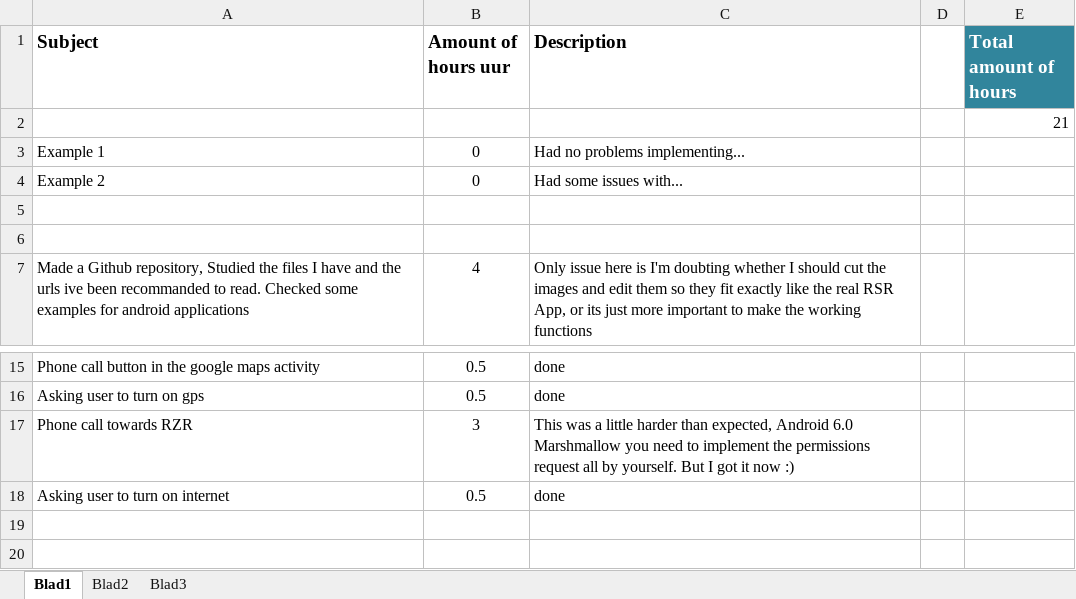
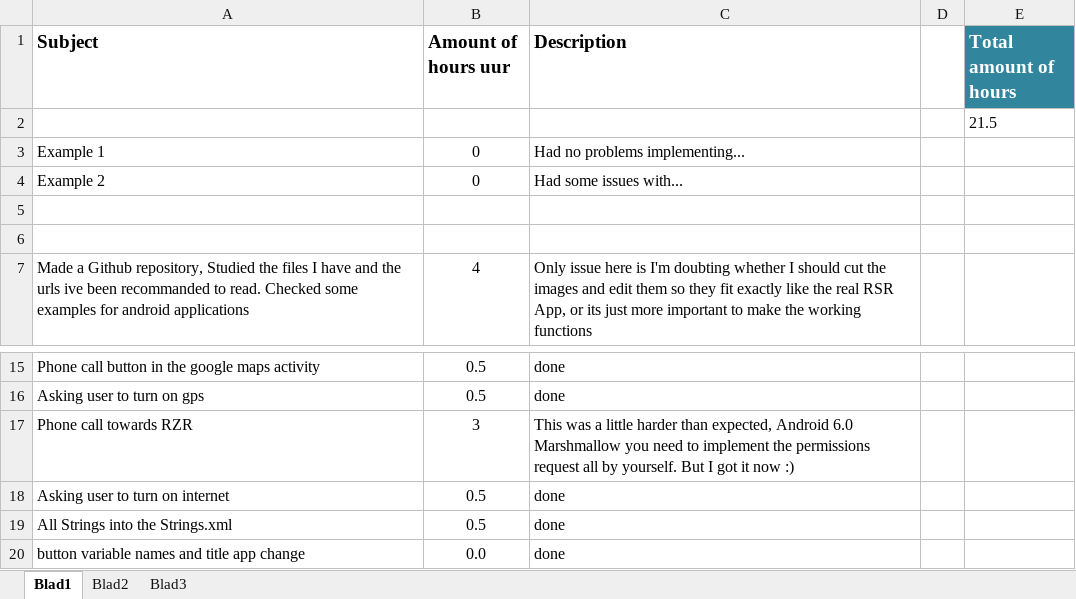
Before and after one commit to buit001/RZRPechhulp, an Excel workbook: Hours log.xlsx, sheet Blad1, drawn as a sheet; only a part is shown, gaps mark what is left out; values as stored, in another font and other column widths than the file's, no borders; table styles not drawn; the diff names each change by its address in the sheet, - before the commit and + after, or states it on an @@ line.

```diff
--- a/Hours log.xlsx (sheet Blad1)
+++ b/Hours log.xlsx (sheet Blad1)
-E2 (Total amount of hours): 21
+E2 (Total amount of hours): 21.5
+row 19: All Strings into the Strings.xml | 0.5 | done
+row 20: button variable names and title app change | 0.0 | done
```
Also changed, not shown: 6 other files.
